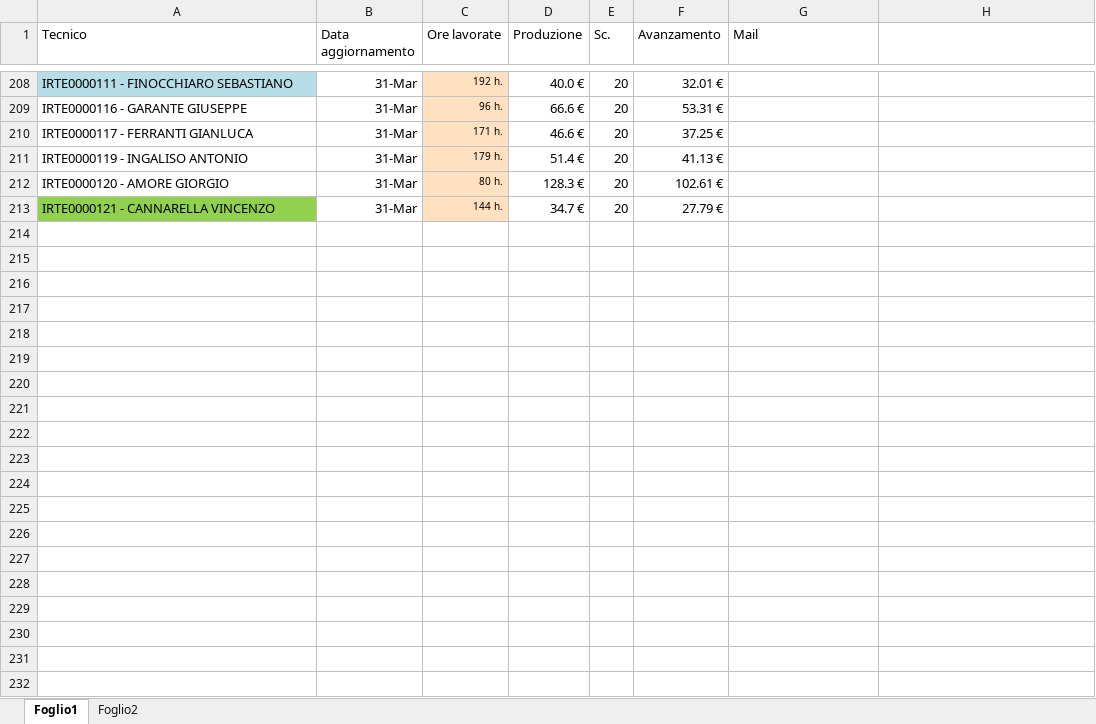
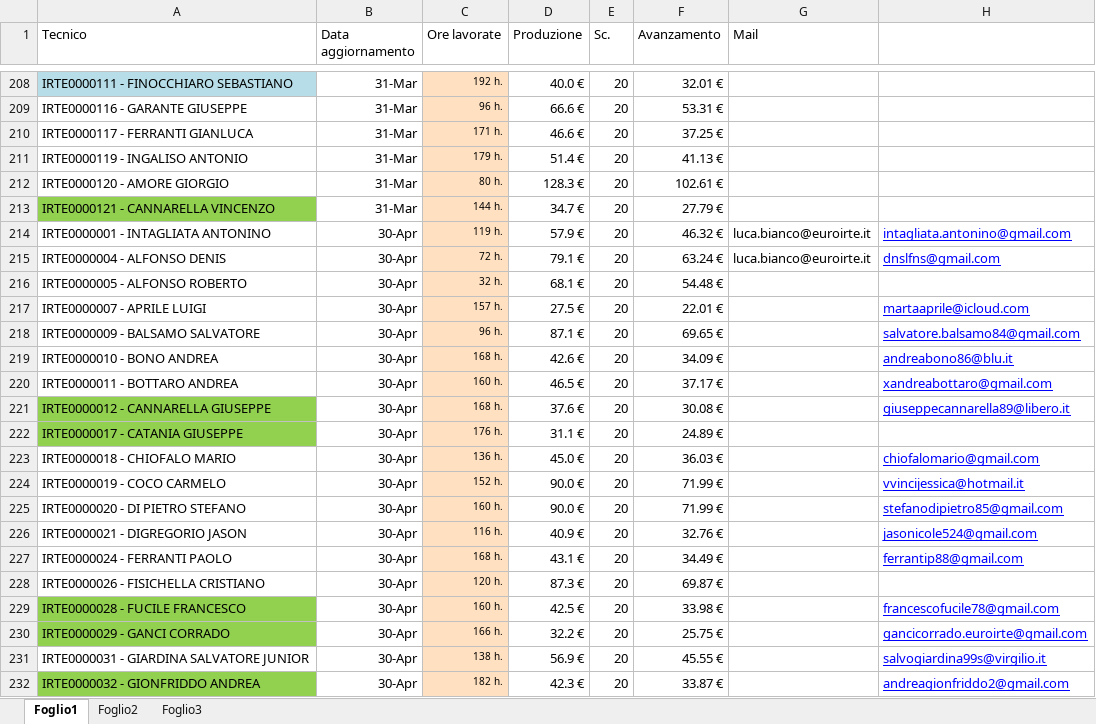
Before and after one commit to lbianco11197/Avanzamento-economico, an Excel workbook: Avanzamento.xlsx, sheet Foglio1, drawn as a sheet; only a part is shown, gaps mark what is left out; values as stored, in another font and other column widths than the file's, no borders; the diff covers the shown part only; the diff names each change by its address in the sheet, - before the commit and + after, or states it on an @@ line.

```diff
--- a/Avanzamento.xlsx (sheet Foglio1)
+++ b/Avanzamento.xlsx (sheet Foglio1)
+sheet tab: Foglio3
+row 214: IRTE0000001 - INTAGLIATA ANTONINO | 30-Apr | 119 h. | 57.9 € | 20 | 46.32 € | luca.bianco@euroirte.it | intagliata.antonino@gmail.com
+row 215: IRTE0000004 - ALFONSO DENIS | 30-Apr | 72 h. | 79.1 € | 20 | 63.24 € | luca.bianco@euroirte.it | dnslfns@gmail.com
+row 216: IRTE0000005 - ALFONSO ROBERTO | 30-Apr | 32 h. | 68.1 € | 20 | 54.48 €
+row 217: IRTE0000007 - APRILE LUIGI | 30-Apr | 157 h. | 27.5 € | 20 | 22.01 € |  | martaaprile@icloud.com
+row 218: IRTE0000009 - BALSAMO SALVATORE | 30-Apr | 96 h. | 87.1 € | 20 | 69.65 € |  | salvatore.balsamo84@gmail.com
+row 219: IRTE0000010 - BONO ANDREA | 30-Apr | 168 h. | 42.6 € | 20 | 34.09 € |  | andreabono86@blu.it
+row 220: IRTE0000011 - BOTTARO ANDREA | 30-Apr | 160 h. | 46.5 € | 20 | 37.17 € |  | xandreabottaro@gmail.com
+row 221: IRTE0000012 - CANNARELLA GIUSEPPE | 30-Apr | 168 h. | 37.6 € | 20 | 30.08 € |  | giuseppecannarella89@libero.it
+row 222: IRTE0000017 - CATANIA GIUSEPPE | 30-Apr | 176 h. | 31.1 € | 20 | 24.89 €
+row 223: IRTE0000018 - CHIOFALO MARIO | 30-Apr | 136 h. | 45.0 € | 20 | 36.03 € |  | chiofalomario@gmail.com
+row 224: IRTE0000019 - COCO CARMELO | 30-Apr | 152 h. | 90.0 € | 20 | 71.99 € |  | vvincijessica@hotmail.it
+row 225: IRTE0000020 - DI PIETRO STEFANO | 30-Apr | 160 h. | 90.0 € | 20 | 71.99 € |  | stefanodipietro85@gmail.com
+row 226: IRTE0000021 - DIGREGORIO JASON | 30-Apr | 116 h. | 40.9 € | 20 | 32.76 € |  | jasonicole524@gmail.com
+row 227: IRTE0000024 - FERRANTI PAOLO | 30-Apr | 168 h. | 43.1 € | 20 | 34.49 € |  | ferrantip88@gmail.com
+row 228: IRTE0000026 - FISICHELLA CRISTIANO | 30-Apr | 120 h. | 87.3 € | 20 | 69.87 €
+row 229: IRTE0000028 - FUCILE FRANCESCO | 30-Apr | 160 h. | 42.5 € | 20 | 33.98 € |  | francescofucile78@gmail.com
+row 230: IRTE0000029 - GANCI CORRADO | 30-Apr | 166 h. | 32.2 € | 20 | 25.75 € |  | gancicorrado.euroirte@gmail.com
+row 231: IRTE0000031 - GIARDINA SALVATORE JUNIOR | 30-Apr | 138 h. | 56.9 € | 20 | 45.55 € |  | salvogiardina99s@virgilio.it
+row 232: IRTE0000032 - GIONFRIDDO ANDREA | 30-Apr | 182 h. | 42.3 € | 20 | 33.87 € |  | andreagionfriddo2@gmail.com
```
Also changed, not shown: 53 added rows and cell formats elsewhere in this sheet, sheet Foglio2.
